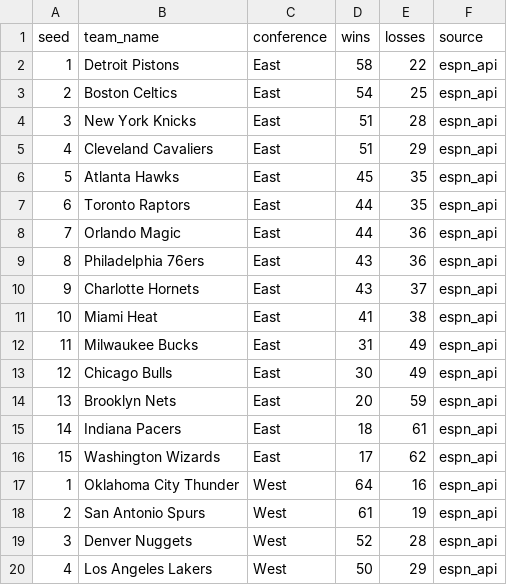
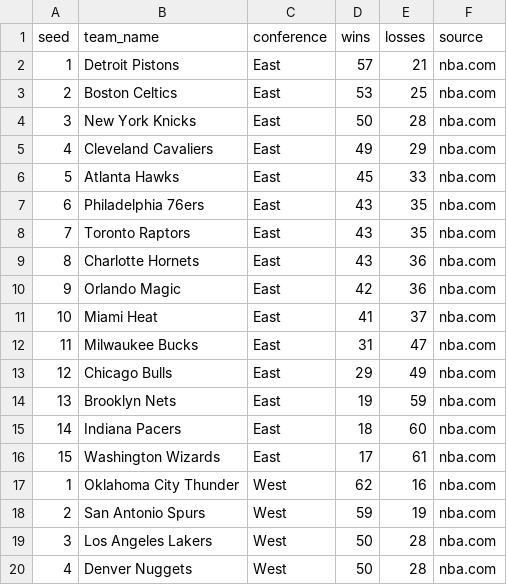
Before and after one commit to ismayc/ismayc.github.io, a CSV file: nba-over-under-2025-2026/official_standings.csv, drawn as a sheet; only a part is shown; the diff covers the shown part only.

Commit message:
Update NBA data 2026-04-10

```diff
--- a/nba-over-under-2025-2026/official_standings.csv
+++ b/nba-over-under-2025-2026/official_standings.csv
@@ -1,20 +1,20 @@
 seed,team_name,conference,wins,losses,source
-1,Detroit Pistons,East,58,22,espn_api
-2,Boston Celtics,East,54,25,espn_api
-3,New York Knicks,East,51,28,espn_api
-4,Cleveland Cavaliers,East,51,29,espn_api
-5,Atlanta Hawks,East,45,35,espn_api
-6,Toronto Raptors,East,44,35,espn_api
-7,Orlando Magic,East,44,36,espn_api
-8,Philadelphia 76ers,East,43,36,espn_api
-9,Charlotte Hornets,East,43,37,espn_api
-10,Miami Heat,East,41,38,espn_api
-11,Milwaukee Bucks,East,31,49,espn_api
-12,Chicago Bulls,East,30,49,espn_api
-13,Brooklyn Nets,East,20,59,espn_api
-14,Indiana Pacers,East,18,61,espn_api
-15,Washington Wizards,East,17,62,espn_api
-1,Oklahoma City Thunder,West,64,16,espn_api
-2,San Antonio Spurs,West,61,19,espn_api
-3,Denver Nuggets,West,52,28,espn_api
-4,Los Angeles Lakers,West,50,29,espn_api
+1,Detroit Pistons,East,57,21,nba.com
+2,Boston Celtics,East,53,25,nba.com
+3,New York Knicks,East,50,28,nba.com
+4,Cleveland Cavaliers,East,49,29,nba.com
+5,Atlanta Hawks,East,45,33,nba.com
+6,Philadelphia 76ers,East,43,35,nba.com
+7,Toronto Raptors,East,43,35,nba.com
+8,Charlotte Hornets,East,43,36,nba.com
+9,Orlando Magic,East,42,36,nba.com
+10,Miami Heat,East,41,37,nba.com
+11,Milwaukee Bucks,East,31,47,nba.com
+12,Chicago Bulls,East,29,49,nba.com
+13,Brooklyn Nets,East,19,59,nba.com
+14,Indiana Pacers,East,18,60,nba.com
+15,Washington Wizards,East,17,61,nba.com
+1,Oklahoma City Thunder,West,62,16,nba.com
+2,San Antonio Spurs,West,59,19,nba.com
+3,Los Angeles Lakers,West,50,28,nba.com
+4,Denver Nuggets,West,50,28,nba.com
```
Also changed, not shown: 1 added row, 1 removed row and 25 edited cells elsewhere in this file, nba-over-under-2025-2026/current_over_under.csv, 11 other files.
